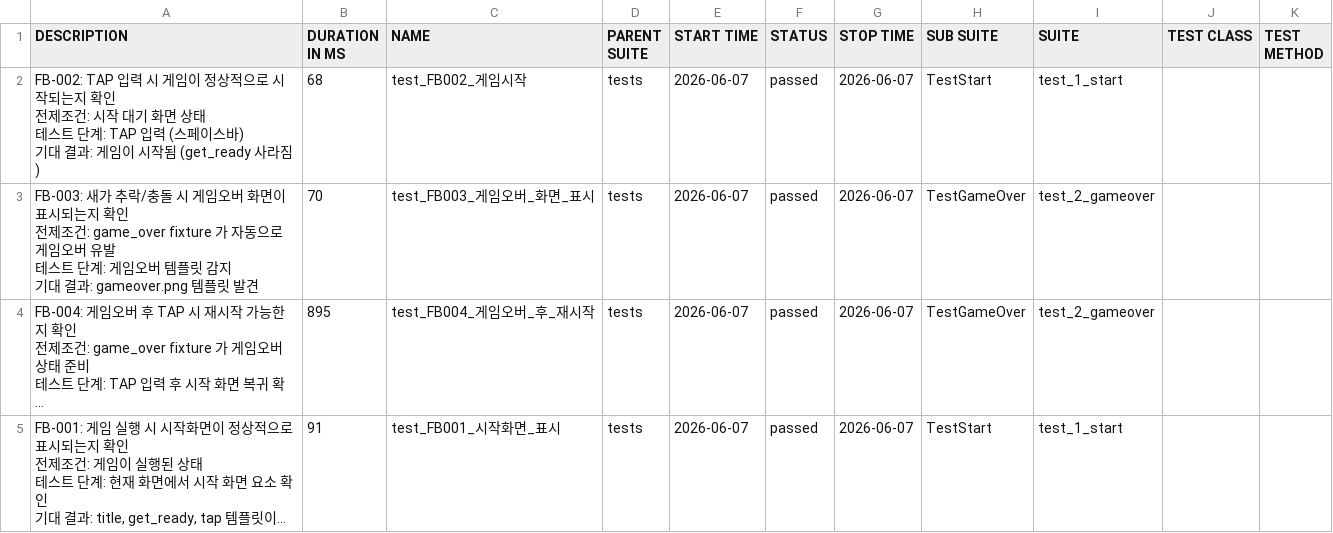
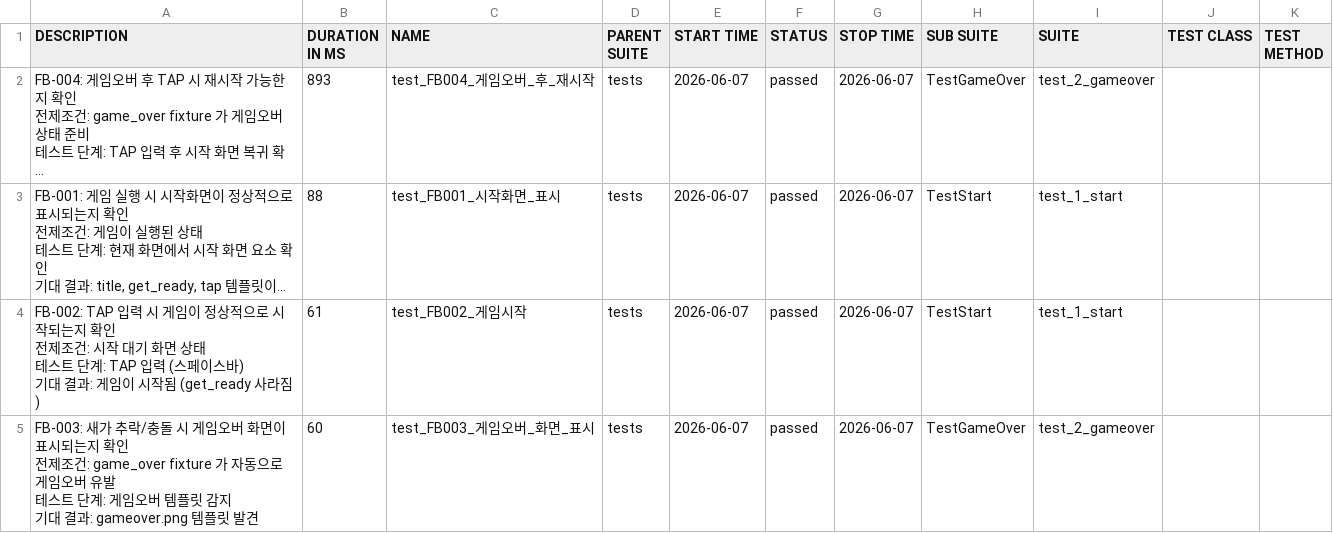
Before and after one commit to KimSymbol/game-qa-portfolio, a CSV file: data/suites.csv, drawn as a sheet; long unchanged cells end in …; removed rows and columns are numbered as before the commit, all else as after; ↵ is a line break in a cell; the diff names each change by its address in the sheet, - before the commit and + after, or states it on an @@ line.

```diff
--- a/data/suites.csv
+++ b/data/suites.csv
-row 2: FB-002: TAP 입력 시 게임이 정상적으로 시작되는지 확인 ↵ 전제조건: 시작 대기 화면 상태 ↵ 테스트 단계: TAP 입력 (스페이스바) ↵ 기대 결과: 게임이 시작됨 (get_ready 사라짐) | 68 | test_FB002_게임시작 | tests | 2026-06-07 | passed | 2026-06-07 | TestStart | test_1_start
-row 3: FB-003: 새가 추락/충돌 시 게임오버 화면이 표시되는지 확인 ↵ 전제조건: game_over fixture 가 자동으로 게임오버 유발 ↵ 테스트 단계: 게임오버 템플릿 감지 ↵ 기대 결과: gameover.png 템플릿 발견 | 70 | test_FB003_게임오버_화면_표시 | tests | 2026-06-07 | passed | 2026-06-07 | TestGameOver | test_2_gameover
-B2 (DURATION IN MS): 895
+B2 (DURATION IN MS): 893
-B3 (DURATION IN MS): 91
+B3 (DURATION IN MS): 88
+row 4: FB-002: TAP 입력 시 게임이 정상적으로 시작되는지 확인 ↵ 전제조건: 시작 대기 화면 상태 ↵ 테스트 단계: TAP 입력 (스페이스바) ↵ 기대 결과: 게임이 시작됨 (get_ready 사라짐) | 61 | test_FB002_게임시작 | tests | 2026-06-07 | passed | 2026-06-07 | TestStart | test_1_start
+row 5: FB-003: 새가 추락/충돌 시 게임오버 화면이 표시되는지 확인 ↵ 전제조건: game_over fixture 가 자동으로 게임오버 유발 ↵ 테스트 단계: 게임오버 템플릿 감지 ↵ 기대 결과: gameover.png 템플릿 발견 | 60 | test_FB003_게임오버_화면_표시 | tests | 2026-06-07 | passed | 2026-06-07 | TestGameOver | test_2_gameover
```
Also changed, not shown: data/behaviors.csv, 30 other files.
